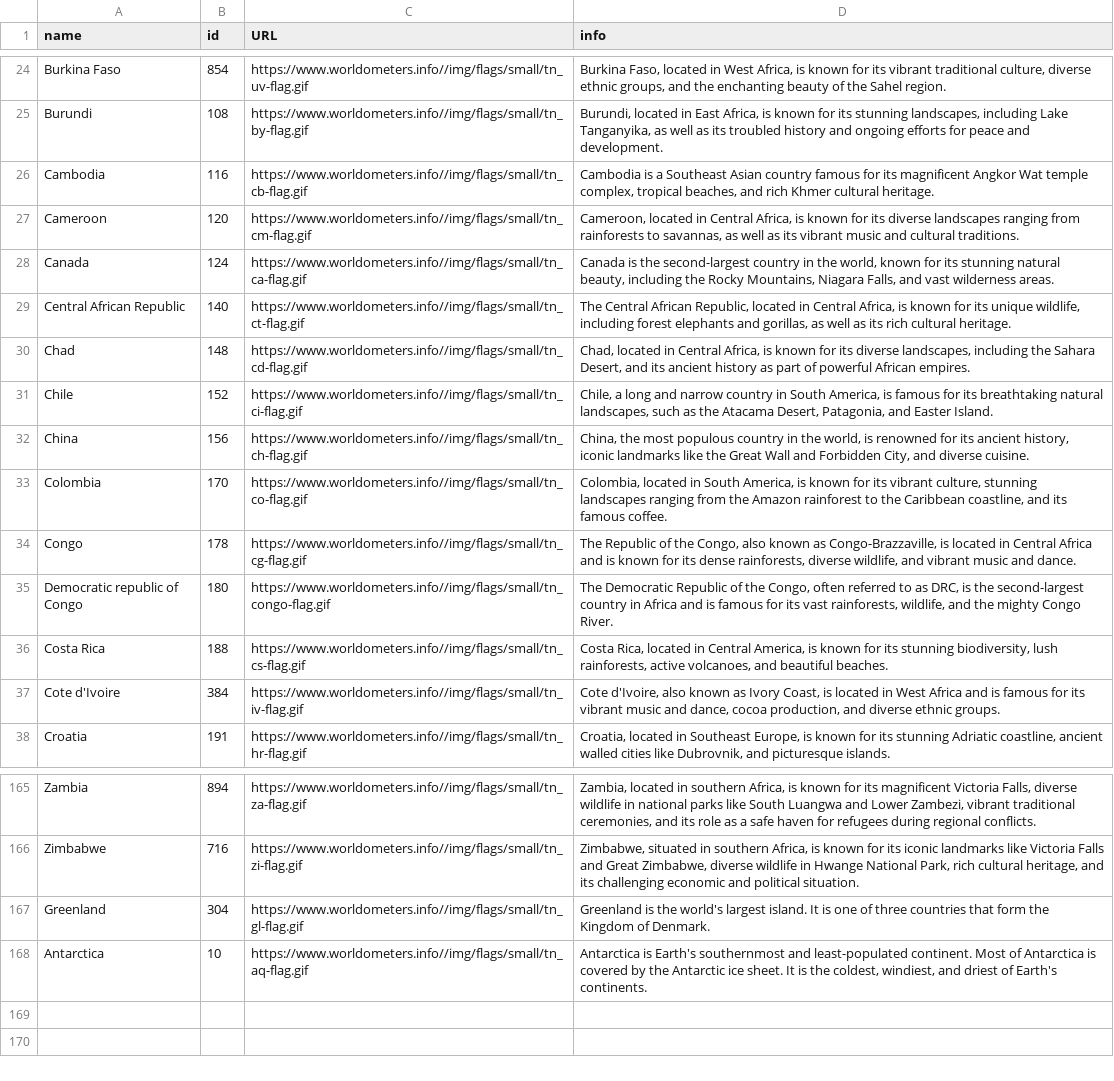
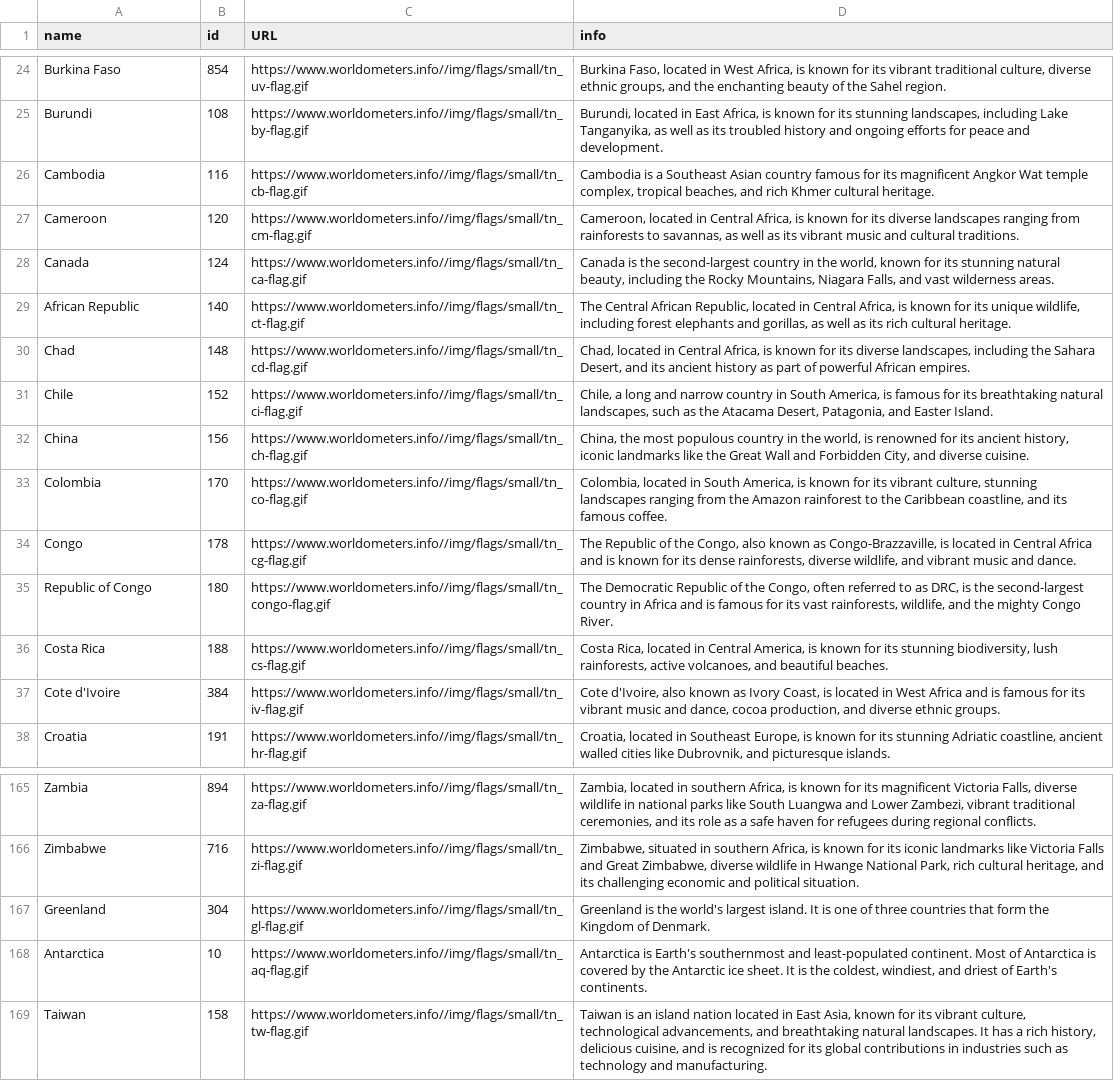
Before and after one commit to svenmertens/final_project, a CSV file: data/info_data.csv (was info_data.csv), drawn as a sheet; only a part is shown, gaps mark what is left out.

```diff
--- a/info_data.csv
+++ b/data/info_data.csv
@@ -28,3 +28,3 @@ Cameroon,120,https://www.worldometers.info//img/flags/small/tn_cm-flag.gif,"Came
 Canada,124,https://www.worldometers.info//img/flags/small/tn_ca-flag.gif,"Canada is the second-largest country in the world, known for its stunning natural beauty, including the Rocky Mountains, Niagara Falls, and vast wilderness areas."
-Central African Republic,140,https://www.worldometers.info//img/flags/small/tn_ct-flag.gif,"The Central African Republic, located in Central Africa, is known for its unique wildlife, including forest elephants and gorillas, as well as its rich cultural heritage."
+African Republic,140,https://www.worldometers.info//img/flags/small/tn_ct-flag.gif,"The Central African Republic, located in Central Africa, is known for its unique wildlife, including forest elephants and gorillas, as well as its rich cultural heritage."
 Chad,148,https://www.worldometers.info//img/flags/small/tn_cd-flag.gif,"Chad, located in Central Africa, is known for its diverse landscapes, including the Sahara Desert, and its ancient history as part of powerful African empires."
@@ -34,3 +34,3 @@ Colombia,170,https://www.worldometers.info//img/flags/small/tn_co-flag.gif,"Colo
 Congo,178,https://www.worldometers.info//img/flags/small/tn_cg-flag.gif,"The Republic of the Congo, also known as Congo-Brazzaville, is located in Central Africa and is known for its dense rainforests, diverse wildlife, and vibrant music and dance."
-Democratic republic of Congo,180,https://www.worldometers.info//img/flags/small/tn_congo-flag.gif,"The Democratic Republic of the Congo, often referred to as DRC, is the second-largest country in Africa and is famous for its vast rainforests, wildlife, and the mighty Congo River."
+Republic of Congo,180,https://www.worldometers.info//img/flags/small/tn_congo-flag.gif,"The Democratic Republic of the Congo, often referred to as DRC, is the second-largest country in Africa and is famous for its vast rainforests, wildlife, and the mighty Congo River."
 Costa Rica,188,https://www.worldometers.info//img/flags/small/tn_cs-flag.gif,"Costa Rica, located in Central America, is known for its stunning biodiversity, lush rainforests, active volcanoes, and beautiful beaches."
@@ -168 +168,2 @@ Greenland,304,https://www.worldometers.info//img/flags/small/tn_gl-flag.gif,"Gre
 Antarctica,10,https://www.worldometers.info//img/flags/small/tn_aq-flag.gif,"Antarctica  is Earth's southernmost and least-populated continent. Most of Antarctica is covered by the Antarctic ice sheet. It is the coldest, windiest, and driest of Earth's continents."
+Taiwan,158,https://www.worldometers.info//img/flags/small/tn_tw-flag.gif,"Taiwan is an island nation located in East Asia, known for its vibrant culture, technological advancements, and breathtaking natural landscapes. It has a rich history, delicious cuisine, and is recognized for its global contributions in industries such as technology and manufacturing."
```
Also changed, not shown: all_info.csv, 3 other files.
